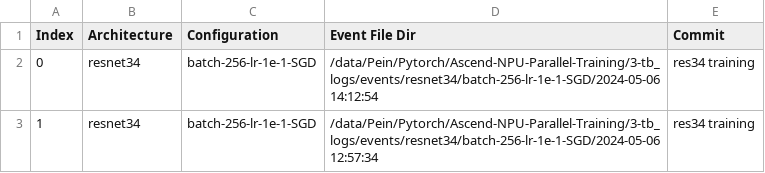
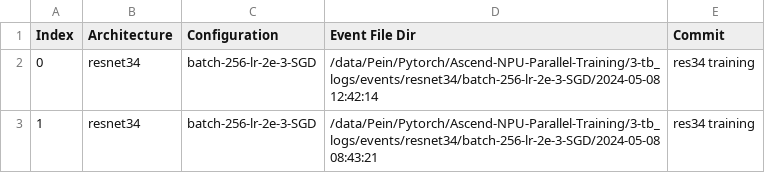
Before and after one commit to Pein2017/Ascend-NPU-Parallel-Training, a CSV file: 3-tb_logs/commit_log.csv, drawn as a sheet.

```diff
--- a/3-tb_logs/commit_log.csv
+++ b/3-tb_logs/commit_log.csv
@@ -1,3 +1,3 @@
 Index,Architecture,Configuration,Event File Dir,Commit
-0,resnet34,batch-256-lr-1e-1-SGD,/data/Pein/Pytorch/Ascend-NPU-Parallel-Training/3-tb_logs/events/resnet34/batch-256-lr-1e-1-SGD/2024-05-06 14:12:54,res34 training
-1,resnet34,batch-256-lr-1e-1-SGD,/data/Pein/Pytorch/Ascend-NPU-Parallel-Training/3-tb_logs/events/resnet34/batch-256-lr-1e-1-SGD/2024-05-06 12:57:34,res34 training
+0,resnet34,batch-256-lr-2e-3-SGD,/data/Pein/Pytorch/Ascend-NPU-Parallel-Training/3-tb_logs/events/resnet34/batch-256-lr-2e-3-SGD/2024-05-08 12:42:14,res34 training
+1,resnet34,batch-256-lr-2e-3-SGD,/data/Pein/Pytorch/Ascend-NPU-Parallel-Training/3-tb_logs/events/resnet34/batch-256-lr-2e-3-SGD/2024-05-08 08:43:21,res34 training
```
Also changed, not shown: 39 other files.
